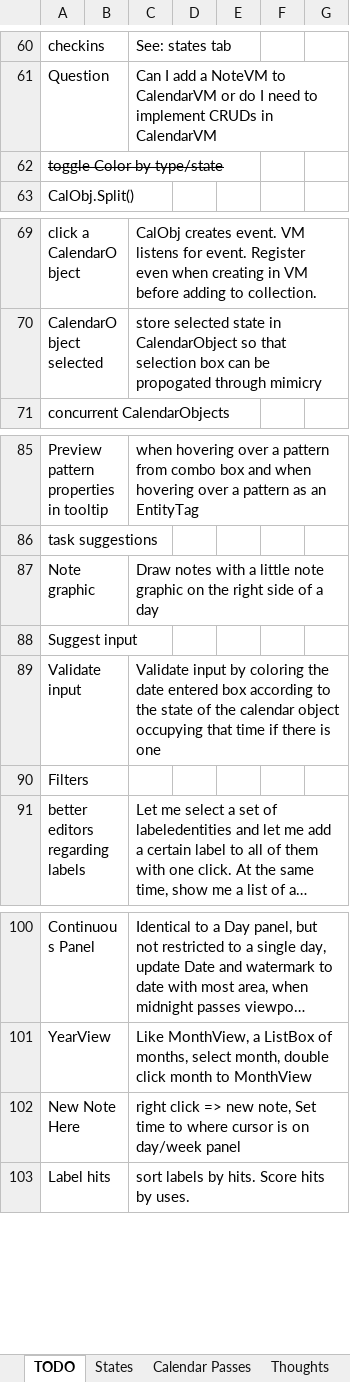
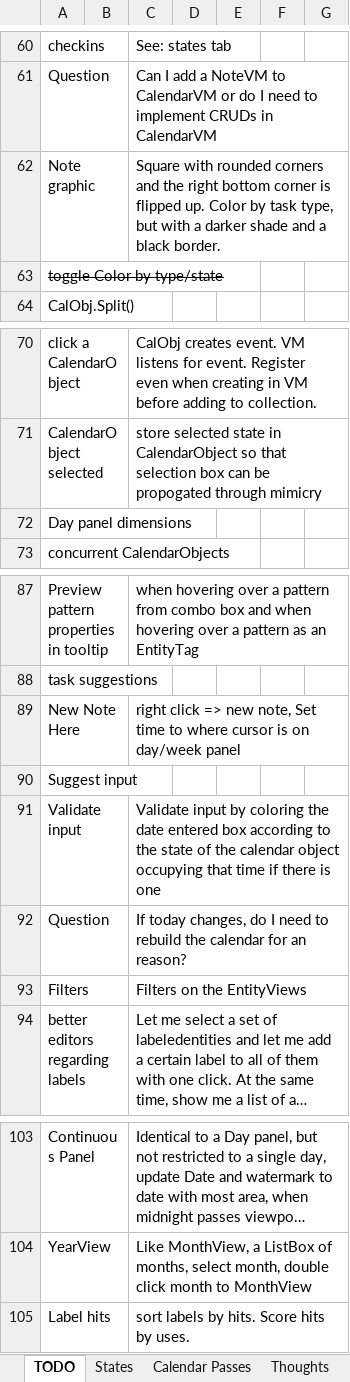
Before and after one commit to NuCode1497/TimekeeperWPF, an Excel workbook: Plans.xlsx, sheet TODO, drawn as a sheet; only a part is shown, gaps mark what is left out; long unchanged cells end in …; values as stored, in another font and other column widths than the file's, no borders; conditional formats and table styles not drawn; removed rows and columns are numbered as before the commit, all else as after; the diff names each change by its address in the sheet, - before the commit and + after, or states it on an @@ line.

```diff
--- a/Plans.xlsx (sheet TODO)
+++ b/Plans.xlsx (sheet TODO)
+row 62: Note graphic |  | Square with rounded corners and the right bottom corner is flipped up. Color by task type, but with a darker shade and a black border.
+row 72: Day panel dimensions
-row 87: Note graphic |  | Draw notes with a little note graphic on the right side of a day
@@ row 102 moved to row 89: New Note Here @@
+row 92: Question |  | If today changes, do I need to rebuild the calendar for an reason?
-C93: (empty)
+C93: Filters on the EntityViews
```
Also changed, not shown: sheet Calendar Passes, sheet States, 14 other files.
